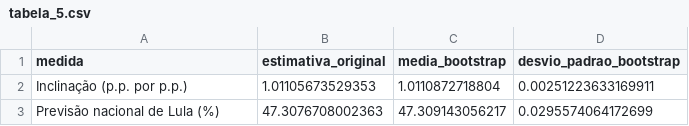
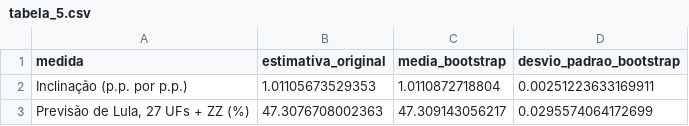
Before and after one commit to mgaldino/lab-regressao-aula, a CSV file: 2026/lab-regressao-aula/projeto_agna/output/aula_07/laboratorio_eleitoral/tabela_5.csv, drawn as a sheet.

Commit message:
fix: include exterior in Aula 7 student lab script

```diff
--- a/2026/lab-regressao-aula/projeto_agna/output/aula_07/laboratorio_eleitoral/tabela_5.csv
+++ b/2026/lab-regressao-aula/projeto_agna/output/aula_07/laboratorio_eleitoral/tabela_5.csv
@@ -2,2 +2,2 @@
 "Inclinação (p.p. por p.p.)",1.01105673529353,1.0110872718804,0.00251223633169911
-"Previsão nacional de Lula (%)",47.3076708002363,47.309143056217,0.0295574064172699
+"Previsão de Lula, 27 UFs + ZZ (%)",47.3076708002363,47.309143056217,0.0295574064172699
```
Also changed, not shown: 2026/lab-regressao-aula/projeto_agna/data/eleicoes_2022_2026/docs/manifesto_arquivos.csv, 7 other files.
